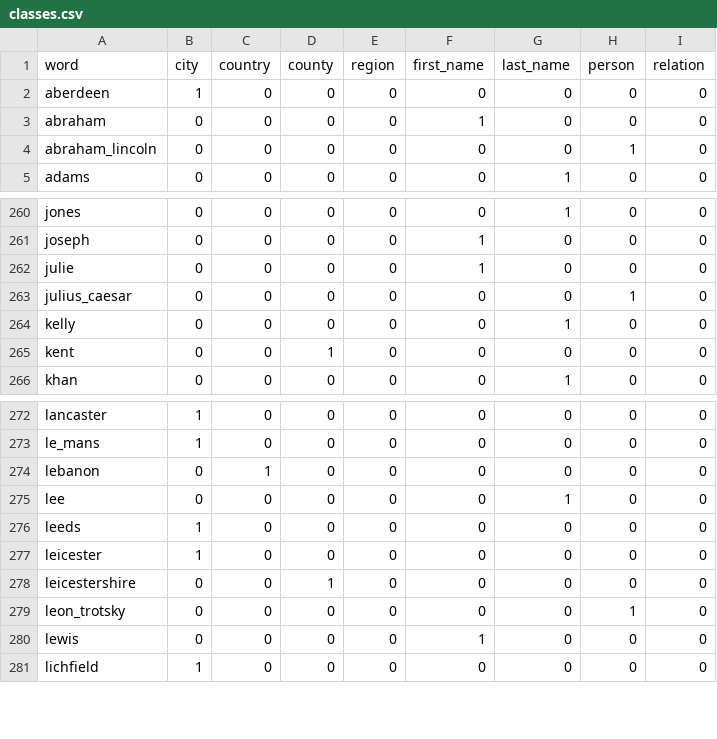
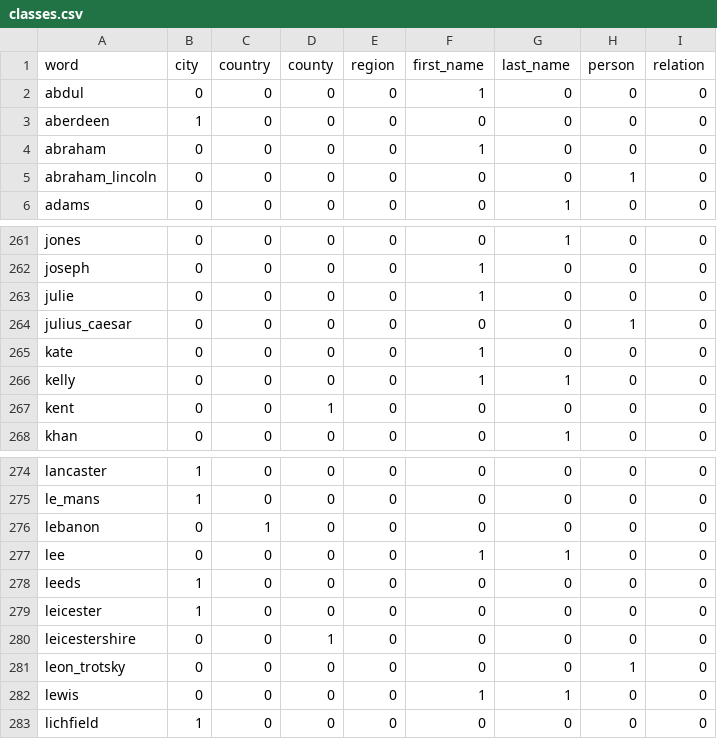
Before and after one commit to EdwardZH/Word2Vec-1, a CSV file: data/classes.csv, drawn as a sheet; only a part is shown, gaps mark what is left out.

```diff
--- a/data/classes.csv
+++ b/data/classes.csv
@@ -1,2 +1,3 @@
 word,city,country,county,region,first_name,last_name,person,relation
+abdul,0,0,0,0,1,0,0,0
 aberdeen,1,0,0,0,0,0,0,0
@@ -263,3 +264,4 @@ julie,0,0,0,0,1,0,0,0
 julius_caesar,0,0,0,0,0,0,1,0
-kelly,0,0,0,0,0,1,0,0
+kate,0,0,0,0,1,0,0,0
+kelly,0,0,0,0,1,1,0,0
 kent,0,0,1,0,0,0,0,0
@@ -274,3 +276,3 @@ le_mans,1,0,0,0,0,0,0,0
 lebanon,0,1,0,0,0,0,0,0
-lee,0,0,0,0,0,1,0,0
+lee,0,0,0,0,1,1,0,0
 leeds,1,0,0,0,0,0,0,0
@@ -279,3 +281,3 @@ leicestershire,0,0,1,0,0,0,0,0
 leon_trotsky,0,0,0,0,0,0,1,0
-lewis,0,0,0,0,1,0,0,0
+lewis,0,0,0,0,1,1,0,0
 lichfield,1,0,0,0,0,0,0,0
```
Also changed, not shown: 1 other file.
